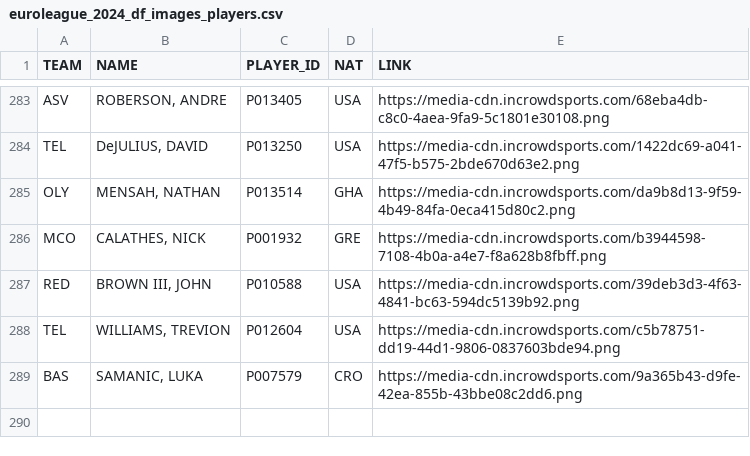
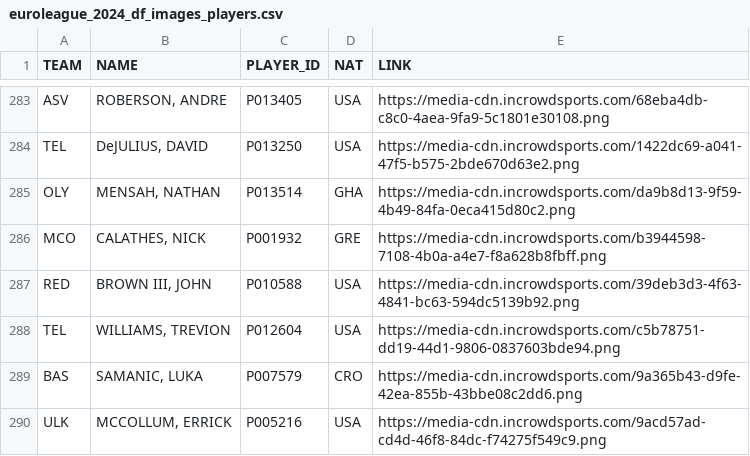
Before and after one commit to gpain1999/Euroleague_Eurocup_Analyses, a CSV file: datas/euroleague_2024_df_images_players.csv, drawn as a sheet; only a part is shown, gaps mark what is left out.

```diff
--- a/datas/euroleague_2024_df_images_players.csv
+++ b/datas/euroleague_2024_df_images_players.csv
@@ -289 +289,2 @@ TEL,"WILLIAMS, TREVION",P012604,USA,https://media-cdn.incrowdsports.com/c5b78751
 BAS,"SAMANIC, LUKA",P007579,CRO,https://media-cdn.incrowdsports.com/9a365b43-d9fe-42ea-855b-43bbe08c2dd6.png
+ULK,"MCCOLLUM, ERRICK",P005216,USA,https://media-cdn.incrowdsports.com/9acd57ad-cd4d-46f8-84dc-f74275f549c9.png
```
Also changed, not shown: datas/euroleague_PER_2024.csv, datas/euroleague_evolscore_2024.csv, 29 other files.
